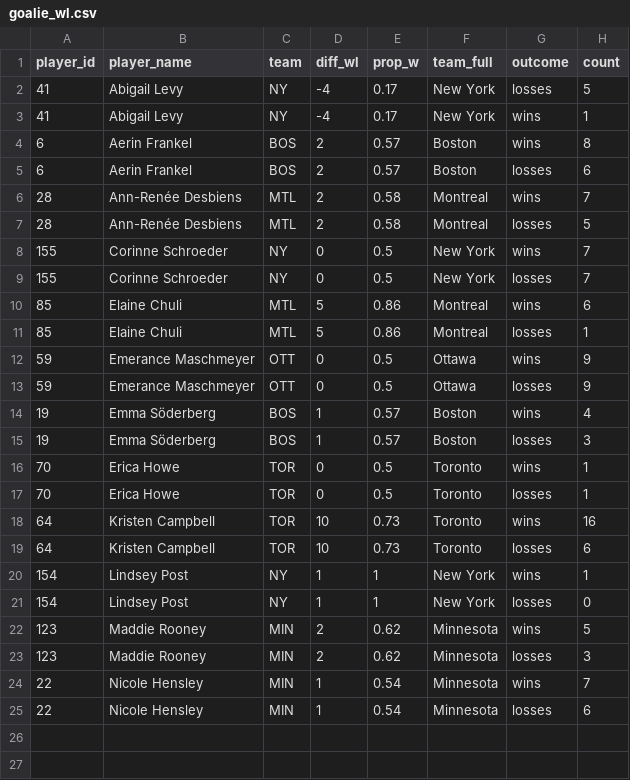
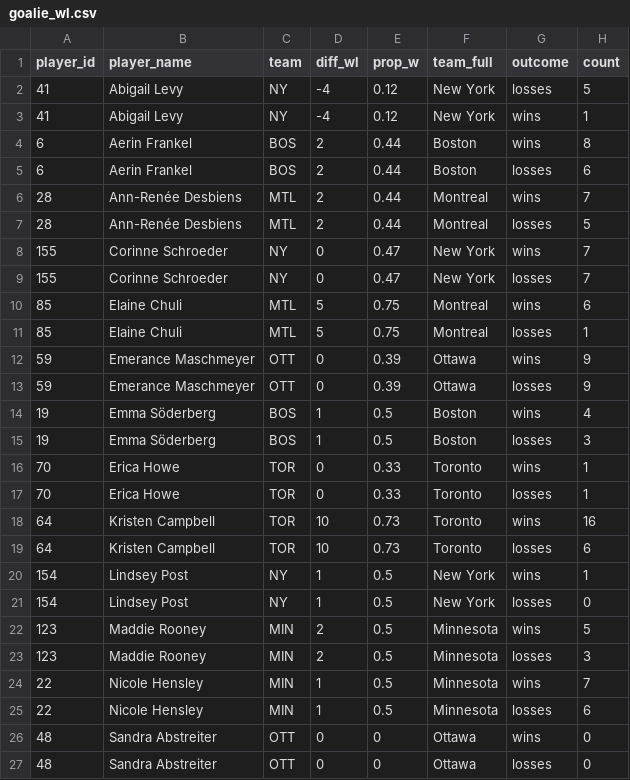
Before and after one commit to nicolebid/pwhl_goalie_tracker, a CSV file: R/data/goalie_wl.csv, drawn as a sheet.

Commit message:
fixed prop of wins

```diff
--- a/R/data/goalie_wl.csv
+++ b/R/data/goalie_wl.csv
@@ -1,25 +1,27 @@
 player_id,player_name,team,diff_wl,prop_w,team_full,outcome,count
-41,Abigail Levy,NY,-4,0.17,New York,losses,5
-41,Abigail Levy,NY,-4,0.17,New York,wins,1
-6,Aerin Frankel,BOS,2,0.57,Boston,wins,8
-6,Aerin Frankel,BOS,2,0.57,Boston,losses,6
-28,Ann-Renée Desbiens,MTL,2,0.58,Montreal,wins,7
-28,Ann-Renée Desbiens,MTL,2,0.58,Montreal,losses,5
-155,Corinne Schroeder,NY,0,0.5,New York,wins,7
-155,Corinne Schroeder,NY,0,0.5,New York,losses,7
-85,Elaine Chuli,MTL,5,0.86,Montreal,wins,6
-85,Elaine Chuli,MTL,5,0.86,Montreal,losses,1
-59,Emerance Maschmeyer,OTT,0,0.5,Ottawa,wins,9
-59,Emerance Maschmeyer,OTT,0,0.5,Ottawa,losses,9
-19,Emma Söderberg,BOS,1,0.57,Boston,wins,4
-19,Emma Söderberg,BOS,1,0.57,Boston,losses,3
-70,Erica Howe,TOR,0,0.5,Toronto,wins,1
-70,Erica Howe,TOR,0,0.5,Toronto,losses,1
+41,Abigail Levy,NY,-4,0.12,New York,losses,5
+41,Abigail Levy,NY,-4,0.12,New York,wins,1
+6,Aerin Frankel,BOS,2,0.44,Boston,wins,8
+6,Aerin Frankel,BOS,2,0.44,Boston,losses,6
+28,Ann-Renée Desbiens,MTL,2,0.44,Montreal,wins,7
+28,Ann-Renée Desbiens,MTL,2,0.44,Montreal,losses,5
+155,Corinne Schroeder,NY,0,0.47,New York,wins,7
+155,Corinne Schroeder,NY,0,0.47,New York,losses,7
+85,Elaine Chuli,MTL,5,0.75,Montreal,wins,6
+85,Elaine Chuli,MTL,5,0.75,Montreal,losses,1
+59,Emerance Maschmeyer,OTT,0,0.39,Ottawa,wins,9
+59,Emerance Maschmeyer,OTT,0,0.39,Ottawa,losses,9
+19,Emma Söderberg,BOS,1,0.5,Boston,wins,4
+19,Emma Söderberg,BOS,1,0.5,Boston,losses,3
+70,Erica Howe,TOR,0,0.33,Toronto,wins,1
+70,Erica Howe,TOR,0,0.33,Toronto,losses,1
 64,Kristen Campbell,TOR,10,0.73,Toronto,wins,16
 64,Kristen Campbell,TOR,10,0.73,Toronto,losses,6
-154,Lindsey Post,NY,1,1,New York,wins,1
-154,Lindsey Post,NY,1,1,New York,losses,0
-123,Maddie Rooney,MIN,2,0.62,Minnesota,wins,5
-123,Maddie Rooney,MIN,2,0.62,Minnesota,losses,3
-22,Nicole Hensley,MIN,1,0.54,Minnesota,wins,7
-22,Nicole Hensley,MIN,1,0.54,Minnesota,losses,6
+154,Lindsey Post,NY,1,0.5,New York,wins,1
+154,Lindsey Post,NY,1,0.5,New York,losses,0
+123,Maddie Rooney,MIN,2,0.5,Minnesota,wins,5
+123,Maddie Rooney,MIN,2,0.5,Minnesota,losses,3
+22,Nicole Hensley,MIN,1,0.5,Minnesota,wins,7
+22,Nicole Hensley,MIN,1,0.5,Minnesota,losses,6
+48,Sandra Abstreiter,OTT,0,0,Ottawa,wins,0
+48,Sandra Abstreiter,OTT,0,0,Ottawa,losses,0
```
Also changed, not shown: 3 other files.
